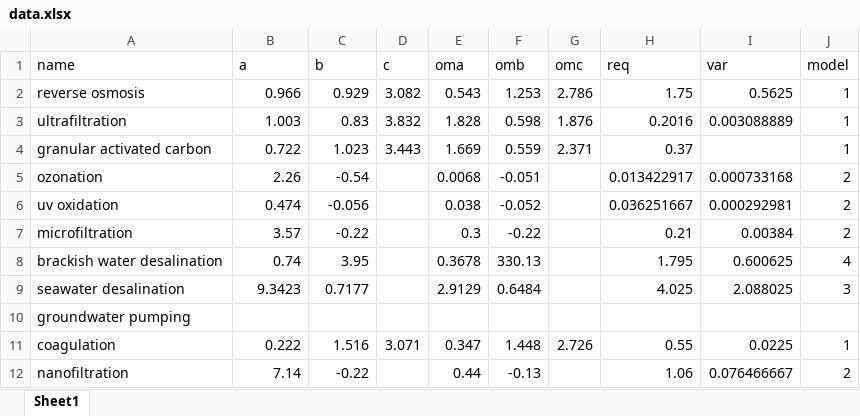
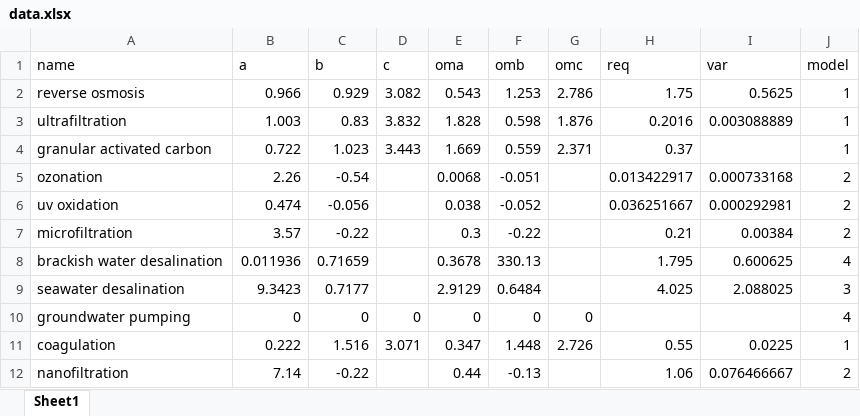
Before and after one commit to tomedina1/waterresourcerers, an Excel workbook: data.xlsx, sheet Sheet1, drawn as a sheet; values as stored, in another font and other column widths than the file's, no borders; the diff names each change by its address in the sheet, - before the commit and + after, or states it on an @@ line.

```diff
--- a/data.xlsx (sheet Sheet1)
+++ b/data.xlsx (sheet Sheet1)
-B8 (a): 0.74
+B8 (a): 0.011936
-C8 (b): 3.95
+C8 (b): 0.71659
-B10 (a): (empty)
+B10 (a): 0
-C10 (b): (empty)
+C10 (b): 0
-D10 (c): (empty)
+D10 (c): 0
-E10 (oma): (empty)
+E10 (oma): 0
-F10 (omb): (empty)
+F10 (omb): 0
-G10 (omc): (empty)
+G10 (omc): 0
-J10 (model): (empty)
+J10 (model): 4
```
Also changed, not shown: 2 other files.
